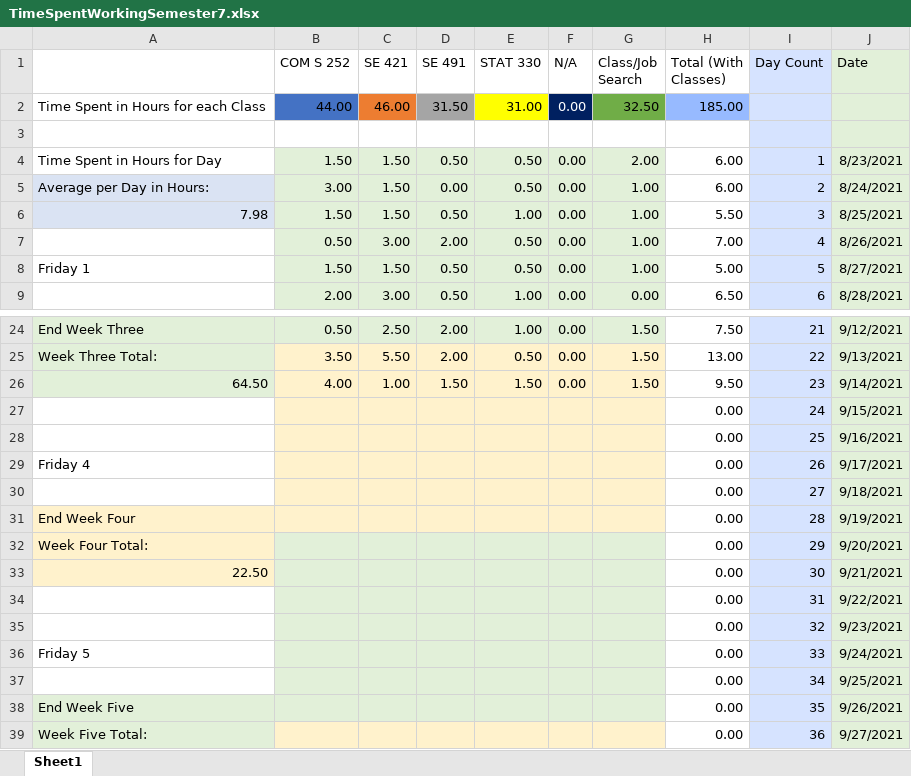
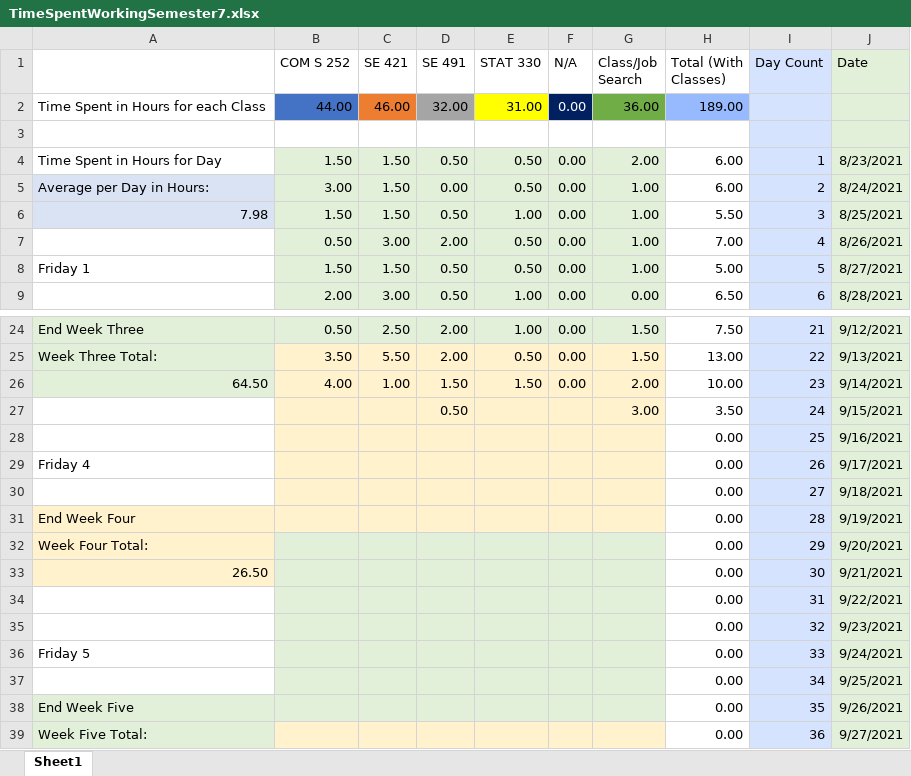
Before and after one commit to mghoskins/mghoskins-Data, an Excel workbook: CollegeSemesterWork/TimeSpentWorkingSemester7.xlsx, sheet Sheet1, drawn as a sheet; only a part is shown, gaps mark what is left out; values as stored, in another font and other column widths than the file's, no borders; charts and pictures and conditional formats not drawn; removed rows and columns are numbered as before the commit, all else as after; the diff names each change by its address in the sheet, - before the commit and + after, or states it on an @@ line.

```diff
--- a/CollegeSemesterWork/TimeSpentWorkingSemester7.xlsx (sheet Sheet1)
+++ b/CollegeSemesterWork/TimeSpentWorkingSemester7.xlsx (sheet Sheet1)
-D2 (SE 491): 31.50
+D2 (SE 491): 32.00
-G2 (Class/Job Search): 32.50
+G2 (Class/Job Search): 36.00
-H2 (Total (With Classes)): 185.00
+H2 (Total (With Classes)): 189.00
-G26 (Class/Job Search): 1.50
+G26 (Class/Job Search): 2.00
-H26 (Total (With Classes)): 9.50
+H26 (Total (With Classes)): 10.00
-row 27:  |  |  |  |  |  |  | 0.00 | 24 | 9/15/2021
+row 27:  |  |  | 0.50 |  |  | 3.00 | 3.50 | 24 | 9/15/2021
-A33: 22.50
+A33: 26.50
```
Also changed, not shown: charts or pictures.
